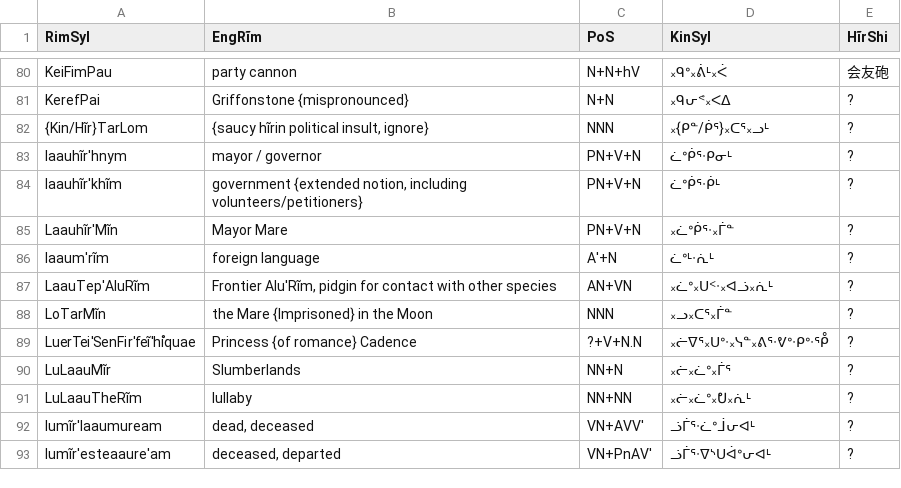
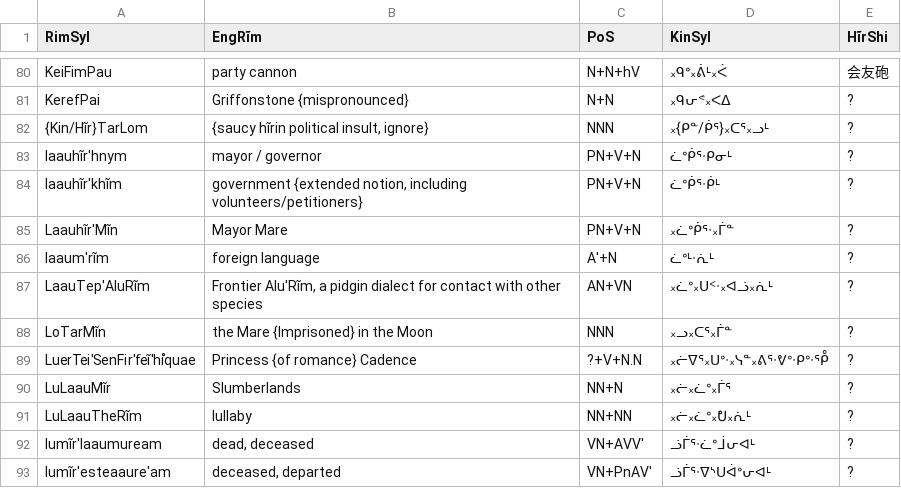
Before and after one commit to SFTwilight/quaehirrhrim, a CSV file: wordlists/compoundsC.csv, drawn as a sheet; only a part is shown, gaps mark what is left out.

```diff
--- a/wordlists/compoundsC.csv
+++ b/wordlists/compoundsC.csv
@@ -86,3 +86,3 @@ Laauhĩr'Mĩn, "Mayor Mare", PN+V+N, ᙮ᓛᐤᑮᕐᐧ᙮ᒦᓐ, ?
 laaum'rĩm, foreign language, A'+N, ᓛᐤᒻᐧᕇᒻ, ?
-LaauTep'AluRĩm, "Frontier Alu'Rĩm, pidgin for contact with other species", AN+VN, ᙮ᓛᐤ᙮ᑌᑉᐧ᙮ᐊᓘ᙮ᕇᒻ, ?
+LaauTep'AluRĩm, "Frontier Alu'Rĩm, a pidgin dialect for contact with other species", AN+VN, ᙮ᓛᐤ᙮ᑌᑉᐧ᙮ᐊᓘ᙮ᕇᒻ, ?
 LoTarMĩn, the Mare {Imprisoned} in the Moon, NNN, ᙮ᓗ᙮ᑕᕐ᙮ᒦᓐ, ?
```
Also changed, not shown: cf-basic-english.csv, wordlists/nounsA.csv, 1 other file.
